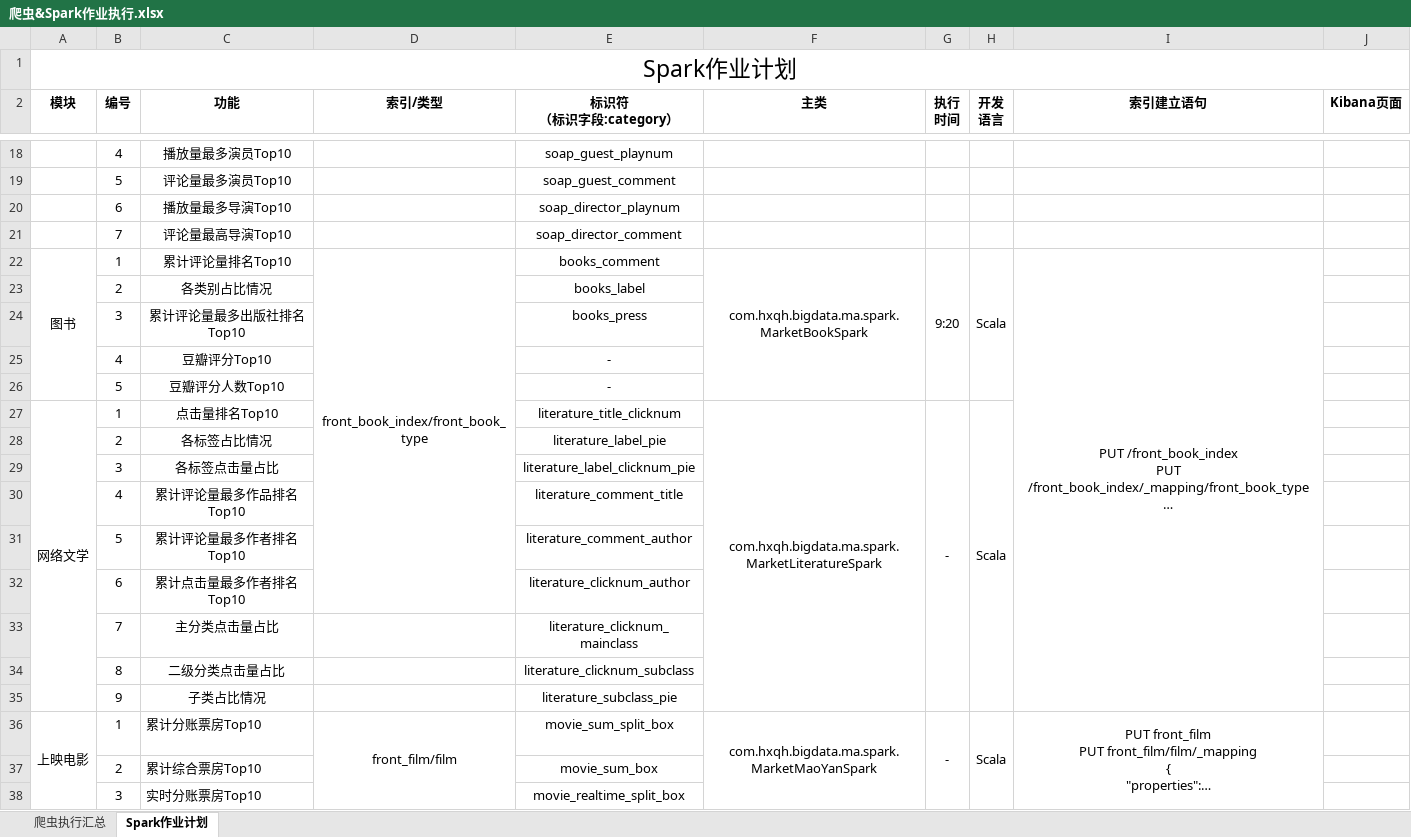
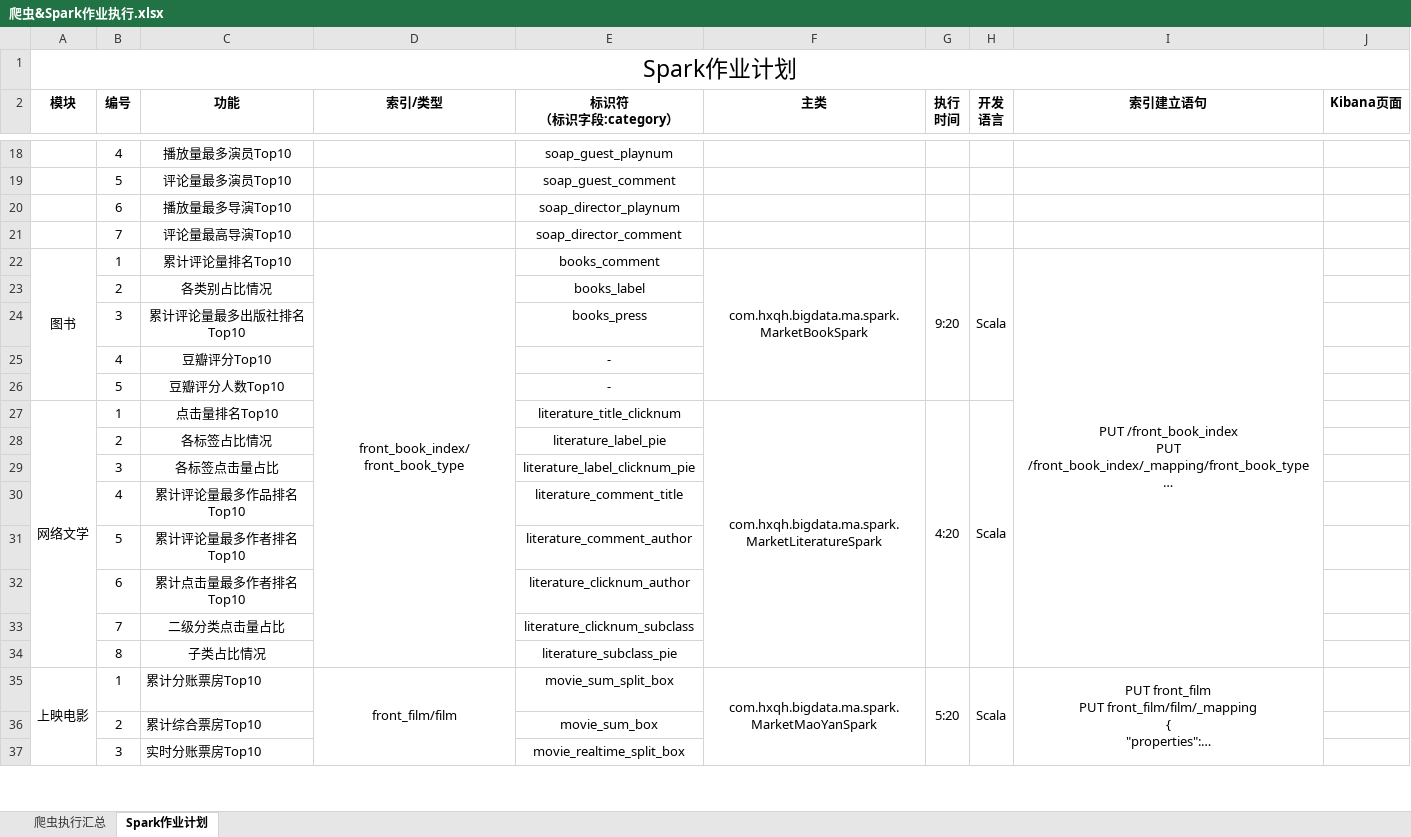
Before and after one commit to witnesslq/market-bigdata-platform, an Excel workbook: src/main/resources/爬虫&Spark作业执行.xlsx, sheet Spark作业计划, drawn as a sheet; only a part is shown, gaps mark what is left out; long unchanged cells end in …; values as stored, in another font and other column widths than the file's, no borders; removed rows and columns are numbered as before the commit, all else as after; ↵ is a line break in a cell; the diff names each change by its address in the sheet, - before the commit and + after, or states it on an @@ line.

```diff
--- a/src/main/resources/爬虫&Spark作业执行.xlsx (sheet Spark作业计划)
+++ b/src/main/resources/爬虫&Spark作业执行.xlsx (sheet Spark作业计划)
-D22 (索引/类型): front_book_index/front_book_type
+D22 (索引/类型): front_book_index/ ↵ front_book_type
-D22:D32 merged
+D22:D34 merged
-G27 (执行 时间): -
+G27 (执行 时间): 4:20
-C33 (功能): 主分类点击量占比
+C33 (功能): 二级分类点击量占比
-E33 (标识符 （标识字段:category）): literature_clicknum_mainclass
+E33 (标识符 （标识字段:category）): literature_clicknum_subclass
-row 34:  | 8 | 二级分类点击量占比 |  | literature_clicknum_subclass
-B34 (编号): 9
+B34 (编号): 8
-G35 (执行 时间): -
+G35 (执行 时间): 5:20
```
Also changed, not shown: sheet 爬虫执行汇总, 3 other files.
